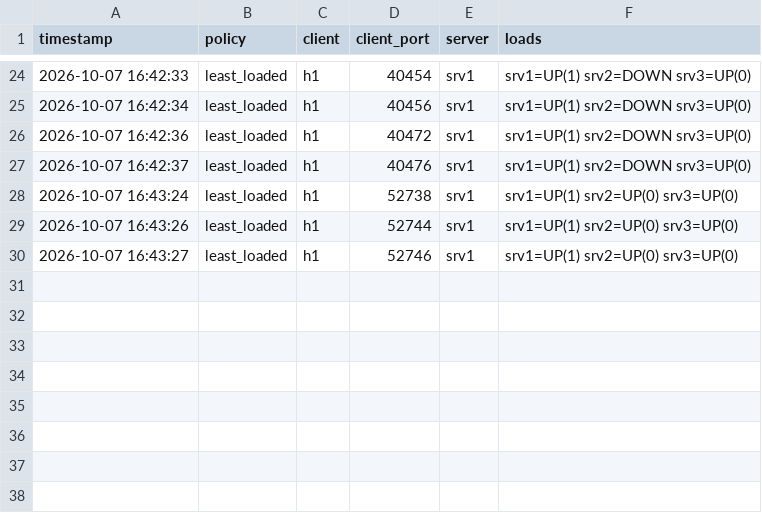
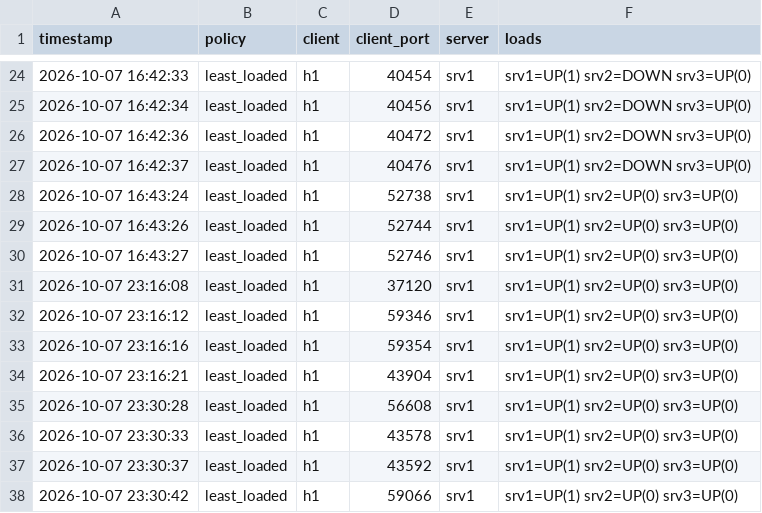
Before and after one commit to mayureshyalgi/sdn-content-delivery, a CSV file: results/controller_decisions.csv, drawn as a sheet; only a part is shown, gaps mark what is left out; the diff names each change by its address in the sheet, - before the commit and + after, or states it on an @@ line.

Commit message:
Fix link-state flapping: link is UP only when both ends are up; Step 5a results

```diff
--- a/results/controller_decisions.csv
+++ b/results/controller_decisions.csv
+row 31: 2026-10-07 23:16:08 | least_loaded | h1 | 37120 | srv1 | srv1=UP(1) srv2=UP(0) srv3=UP(0)
+row 32: 2026-10-07 23:16:12 | least_loaded | h1 | 59346 | srv1 | srv1=UP(1) srv2=UP(0) srv3=UP(0)
+row 33: 2026-10-07 23:16:16 | least_loaded | h1 | 59354 | srv1 | srv1=UP(1) srv2=UP(0) srv3=UP(0)
+row 34: 2026-10-07 23:16:21 | least_loaded | h1 | 43904 | srv1 | srv1=UP(1) srv2=UP(0) srv3=UP(0)
+row 35: 2026-10-07 23:30:28 | least_loaded | h1 | 56608 | srv1 | srv1=UP(1) srv2=UP(0) srv3=UP(0)
+row 36: 2026-10-07 23:30:33 | least_loaded | h1 | 43578 | srv1 | srv1=UP(1) srv2=UP(0) srv3=UP(0)
+row 37: 2026-10-07 23:30:37 | least_loaded | h1 | 43592 | srv1 | srv1=UP(1) srv2=UP(0) srv3=UP(0)
+row 38: 2026-10-07 23:30:42 | least_loaded | h1 | 59066 | srv1 | srv1=UP(1) srv2=UP(0) srv3=UP(0)
```
Also changed, not shown: 8 other files.
